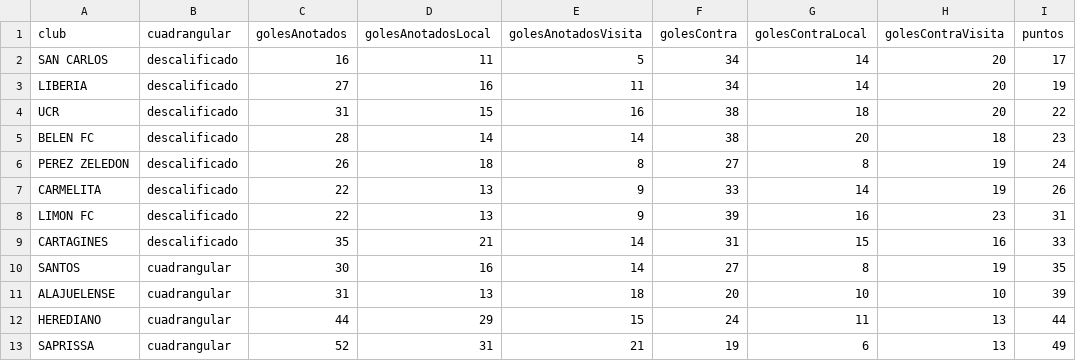
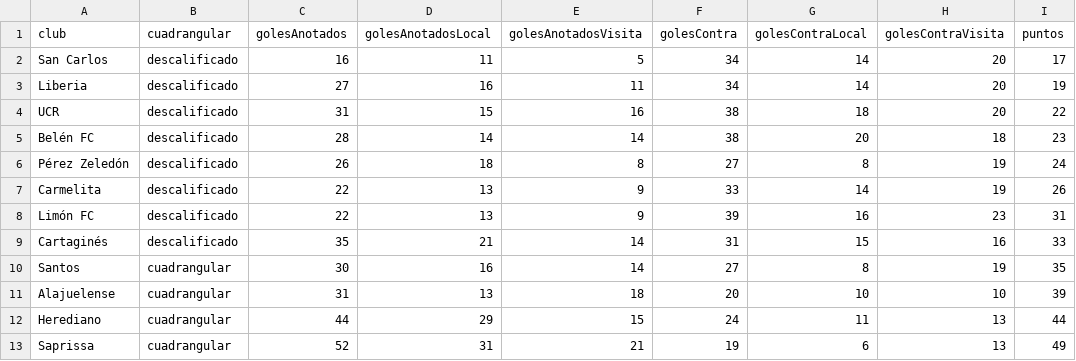
Before and after one commit to mvarelam/sinfutcr, a CSV file: detalleEquiposLocalVisita.csv, drawn as a sheet; only a part is shown; the diff names each change by its address in the sheet, - before the commit and + after, or states it on an @@ line.

Commit message:
Update detalleEquiposLocalVisita.csv

```diff
--- a/detalleEquiposLocalVisita.csv
+++ b/detalleEquiposLocalVisita.csv
-A2 (club): SAN CARLOS
+A2 (club): San Carlos
-A3 (club): LIBERIA
+A3 (club): Liberia
-A5 (club): BELEN FC
+A5 (club): Belén FC
-A6 (club): PEREZ ZELEDON
+A6 (club): Pérez Zeledón
-A7 (club): CARMELITA
+A7 (club): Carmelita
-A8 (club): LIMON FC
+A8 (club): Limón FC
-A9 (club): CARTAGINES
+A9 (club): Cartaginés
-A10 (club): SANTOS
+A10 (club): Santos
-A11 (club): ALAJUELENSE
+A11 (club): Alajuelense
-A12 (club): HEREDIANO
+A12 (club): Herediano
-A13 (club): SAPRISSA
+A13 (club): Saprissa
```
